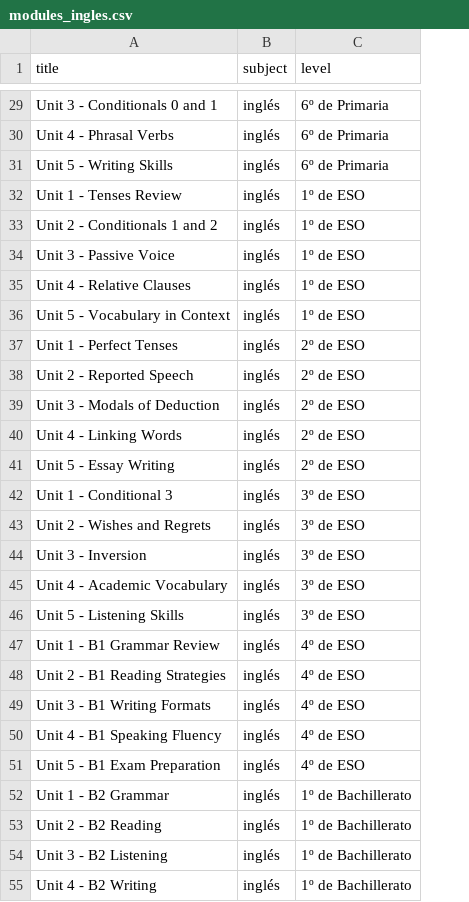
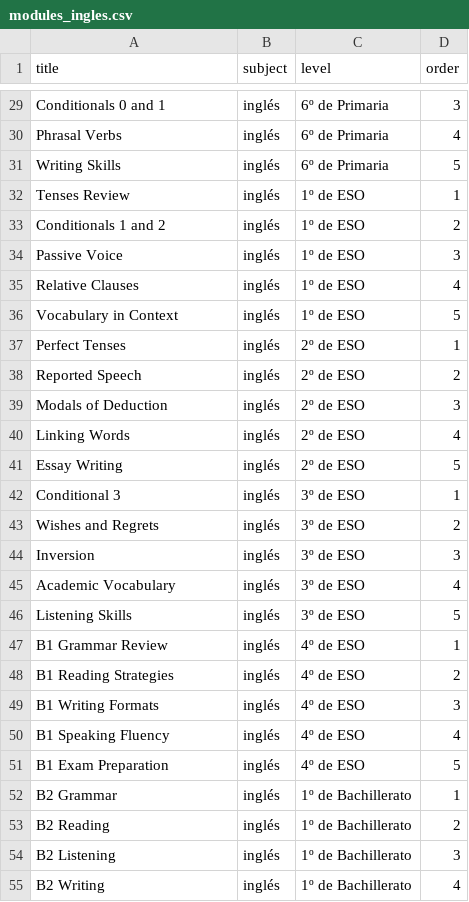
Before and after one commit to NatalieAzcona/wow-class, a CSV file: backend/seed/modules_ingles.csv, drawn as a sheet; only a part is shown, gaps mark what is left out; the diff covers the shown part only; the diff names each change by its address in the sheet, - before the commit and + after, or states it on an @@ line.

Commit message:
add order field to modules and clean seed titles

```diff
--- a/backend/seed/modules_ingles.csv
+++ b/backend/seed/modules_ingles.csv
+column D (order), rows 29-55: 3 | 4 | 5 | 1 | 2 | 3 | 4 | 5 | 1 | 2 | 3 | 4 | 5 | 1 | 2 | 3 | 4 | 5 | 1 | 2 | 3 | 4 | 5 | 1 | 2 | 3 | 4
-A29 (title): Unit 3 - Conditionals 0 and 1
+A29 (title): Conditionals 0 and 1
-A30 (title): Unit 4 - Phrasal Verbs
+A30 (title): Phrasal Verbs
-A31 (title): Unit 5 - Writing Skills
+A31 (title): Writing Skills
-A32 (title): Unit 1 - Tenses Review
+A32 (title): Tenses Review
-A33 (title): Unit 2 - Conditionals 1 and 2
+A33 (title): Conditionals 1 and 2
-A34 (title): Unit 3 - Passive Voice
+A34 (title): Passive Voice
-A35 (title): Unit 4 - Relative Clauses
+A35 (title): Relative Clauses
-A36 (title): Unit 5 - Vocabulary in Context
+A36 (title): Vocabulary in Context
-A37 (title): Unit 1 - Perfect Tenses
+A37 (title): Perfect Tenses
-A38 (title): Unit 2 - Reported Speech
+A38 (title): Reported Speech
-A39 (title): Unit 3 - Modals of Deduction
+A39 (title): Modals of Deduction
-A40 (title): Unit 4 - Linking Words
+A40 (title): Linking Words
-A41 (title): Unit 5 - Essay Writing
+A41 (title): Essay Writing
-A42 (title): Unit 1 - Conditional 3
+A42 (title): Conditional 3
-A43 (title): Unit 2 - Wishes and Regrets
+A43 (title): Wishes and Regrets
-A44 (title): Unit 3 - Inversion
+A44 (title): Inversion
-A45 (title): Unit 4 - Academic Vocabulary
+A45 (title): Academic Vocabulary
-A46 (title): Unit 5 - Listening Skills
+A46 (title): Listening Skills
-A47 (title): Unit 1 - B1 Grammar Review
+A47 (title): B1 Grammar Review
-A48 (title): Unit 2 - B1 Reading Strategies
+A48 (title): B1 Reading Strategies
-A49 (title): Unit 3 - B1 Writing Formats
+A49 (title): B1 Writing Formats
-A50 (title): Unit 4 - B1 Speaking Fluency
+A50 (title): B1 Speaking Fluency
-A51 (title): Unit 5 - B1 Exam Preparation
+A51 (title): B1 Exam Preparation
-A52 (title): Unit 1 - B2 Grammar
+A52 (title): B2 Grammar
-A53 (title): Unit 2 - B2 Reading
+A53 (title): B2 Reading
-A54 (title): Unit 3 - B2 Listening
+A54 (title): B2 Listening
-A55 (title): Unit 4 - B2 Writing
+A55 (title): B2 Writing
```
Also changed, not shown: 33 edited cells elsewhere in this file, backend/seed/modules_mates.csv, 3 other files.
